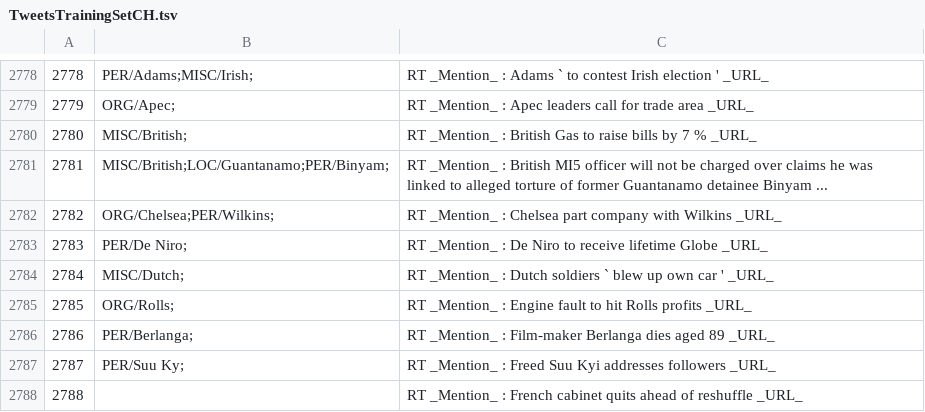
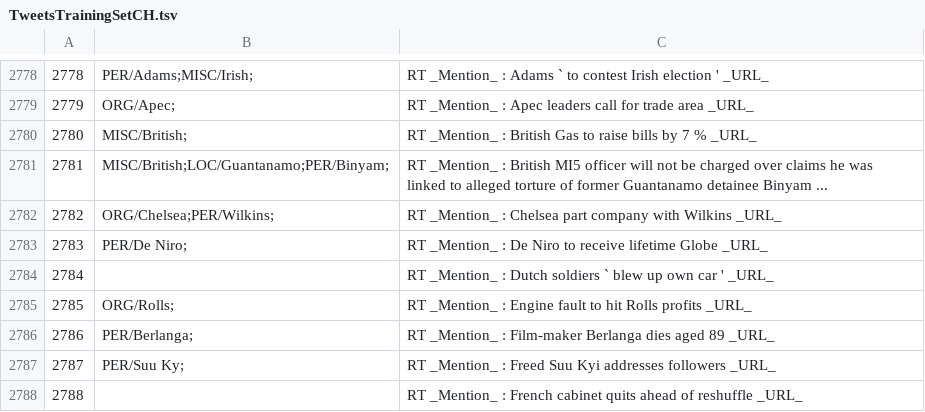
Before and after one commit to ampaeli/msm2013challengeTest, a TSV file: TweetsTrainingSetCH.tsv, drawn as a sheet; only a part is shown, gaps mark what is left out.

Commit message:
2784	MISC/Dutch;	RT _Mention_ : Dutch soldiers ` blew up own car ' _URL_
2784	MISC/Dutch;	RT _Mention_ : Dutch soldiers ` blew up own car ' _URL_
2784		RT _Mention_ : Dutch soldiers ` blew up own car ' _URL_

```diff
--- a/TweetsTrainingSetCH.tsv
+++ b/TweetsTrainingSetCH.tsv
@@ -2783,3 +2783,3 @@
 2783	PER/De Niro;	RT _Mention_ : De Niro to receive lifetime Globe _URL_
-2784	MISC/Dutch;	RT _Mention_ : Dutch soldiers ` blew up own car ' _URL_
+2784		RT _Mention_ : Dutch soldiers ` blew up own car ' _URL_
 2785	ORG/Rolls;	RT _Mention_ : Engine fault to hit Rolls profits _URL_
```
